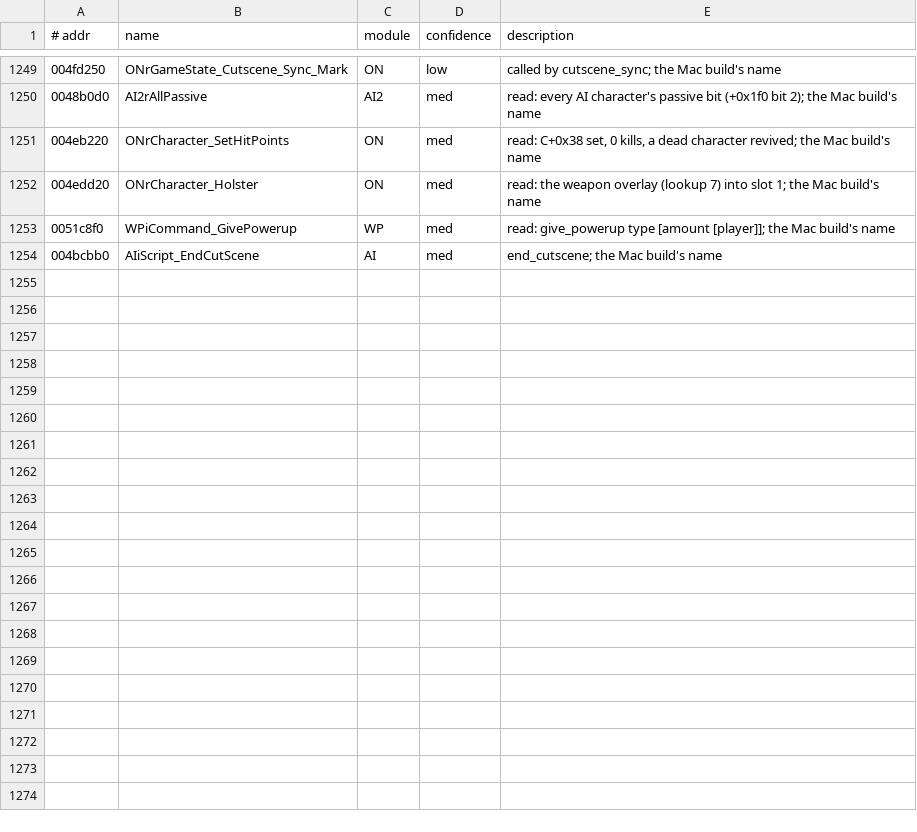
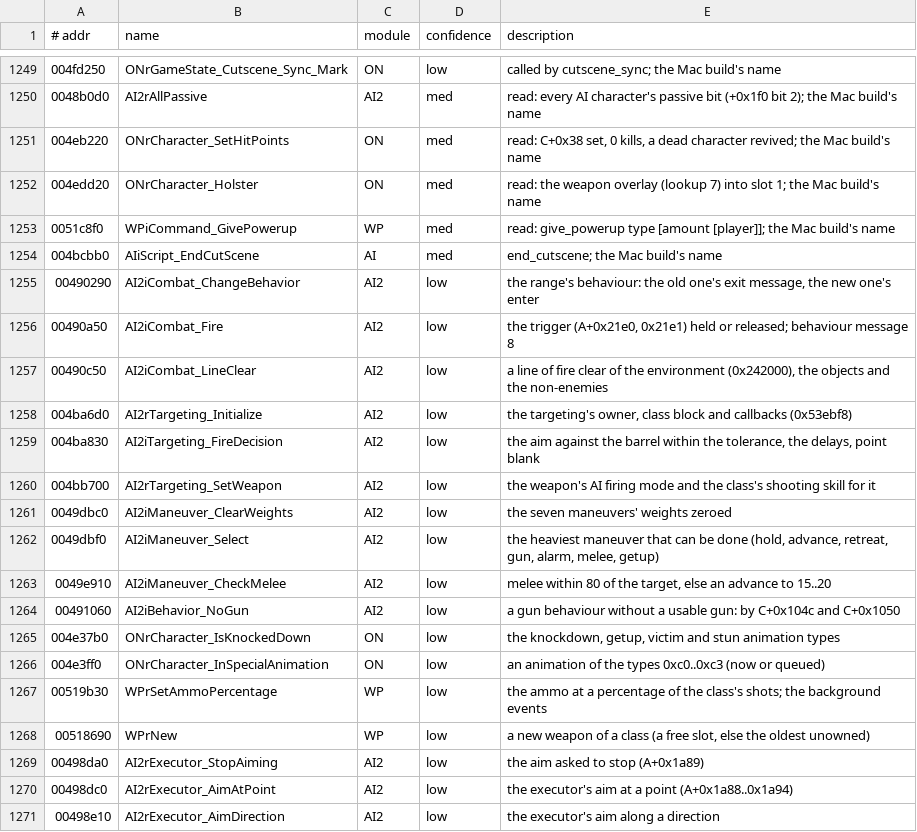
Before and after one commit to emdzej/openoni, a TSV file: tools/ghidra/names.tsv, drawn as a sheet; only a part is shown, gaps mark what is left out; the diff names each change by its address in the sheet, - before the commit and + after, or states it on an @@ line.

```diff
--- a/tools/ghidra/names.tsv
+++ b/tools/ghidra/names.tsv
+row 1255: 00490290 | AI2iCombat_ChangeBehavior | AI2 | low | the range's behaviour: the old one's exit message, the new one's enter
+row 1256: 00490a50 | AI2iCombat_Fire | AI2 | low | the trigger (A+0x21e0, 0x21e1) held or released; behaviour message 8
+row 1257: 00490c50 | AI2iCombat_LineClear | AI2 | low | a line of fire clear of the environment (0x242000), the objects and the non-enemies
+row 1258: 004ba6d0 | AI2rTargeting_Initialize | AI2 | low | the targeting's owner, class block and callbacks (0x53ebf8)
+row 1259: 004ba830 | AI2iTargeting_FireDecision | AI2 | low | the aim against the barrel within the tolerance, the delays, point blank
+row 1260: 004bb700 | AI2rTargeting_SetWeapon | AI2 | low | the weapon's AI firing mode and the class's shooting skill for it
+row 1261: 0049dbc0 | AI2iManeuver_ClearWeights | AI2 | low | the seven maneuvers' weights zeroed
+row 1262: 0049dbf0 | AI2iManeuver_Select | AI2 | low | the heaviest maneuver that can be done (hold, advance, retreat, gun, alarm, melee, getup)
+row 1263: 0049e910 | AI2iManeuver_CheckMelee | AI2 | low | melee within 80 of the target, else an advance to 15..20
+row 1264: 00491060 | AI2iBehavior_NoGun | AI2 | low | a gun behaviour without a usable gun: by C+0x104c and C+0x1050
+row 1265: 004e37b0 | ONrCharacter_IsKnockedDown | ON | low | the knockdown, getup, victim and stun animation types
+row 1266: 004e3ff0 | ONrCharacter_InSpecialAnimation | ON | low | an animation of the types 0xc0..0xc3 (now or queued)
+row 1267: 00519b30 | WPrSetAmmoPercentage | WP | low | the ammo at a percentage of the class's shots; the background events
+row 1268: 00518690 | WPrNew | WP | low | a new weapon of a class (a free slot, else the oldest unowned)
+row 1269: 00498da0 | AI2rExecutor_StopAiming | AI2 | low | the aim asked to stop (A+0x1a89)
+row 1270: 00498dc0 | AI2rExecutor_AimAtPoint | AI2 | low | the executor's aim at a point (A+0x1a88..0x1a94)
+row 1271: 00498e10 | AI2rExecutor_AimDirection | AI2 | low | the executor's aim along a direction
```
Also changed, not shown: 20 other files.
